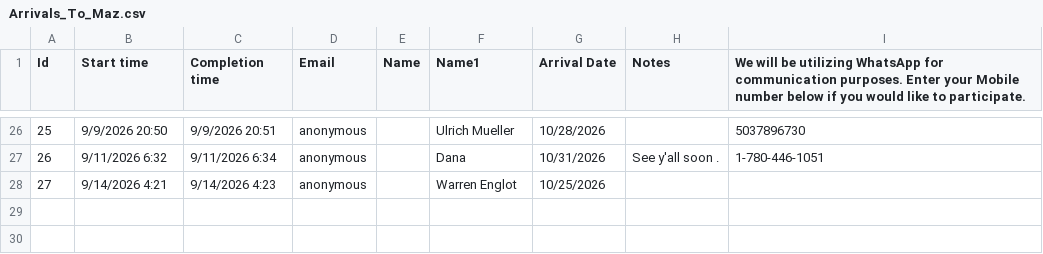
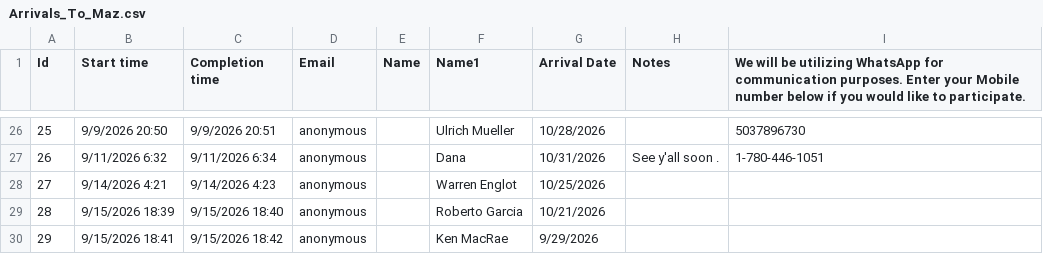
Before and after one commit to MobileAppsLab/Arrivals_To_Maz, a CSV file: Arrivals_To_Maz.csv, drawn as a sheet; only a part is shown, gaps mark what is left out.

Commit message:
Add files via upload

```diff
--- a/Arrivals_To_Maz.csv
+++ b/Arrivals_To_Maz.csv
@@ -29 +29,3 @@ Id,Start time,Completion time,Email,Name,Name1,Arrival Date,Notes,We will be uti
 27,9/14/2026 4:21,9/14/2026 4:23,anonymous,,Warren Englot ,10/25/2026,,
+28,9/15/2026 18:39,9/15/2026 18:40,anonymous,,Roberto Garcia ,10/21/2026,,
+29,9/15/2026 18:41,9/15/2026 18:42,anonymous,,Ken MacRae,9/29/2026,,
```
